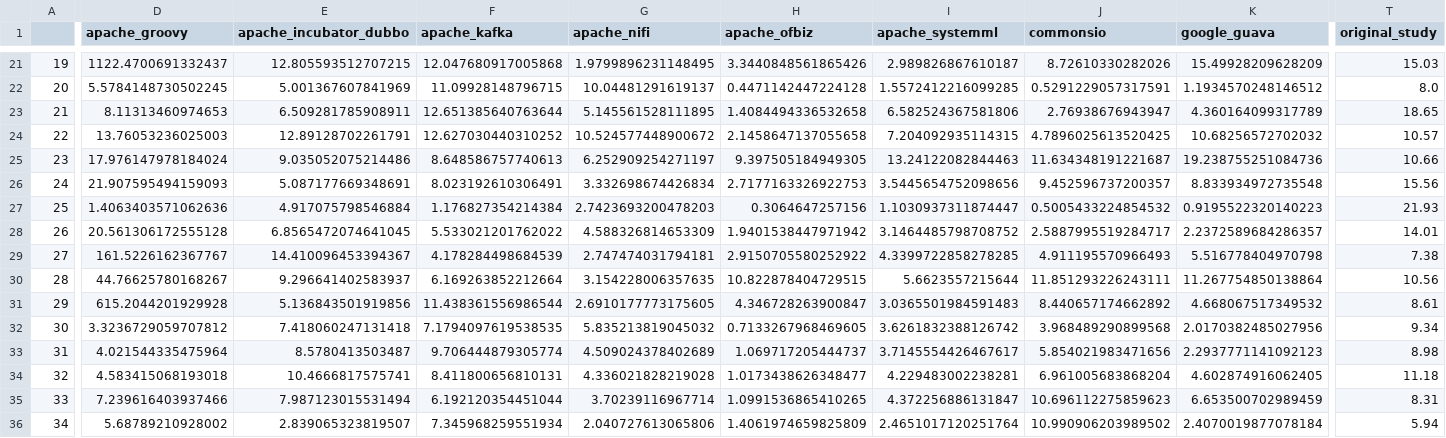
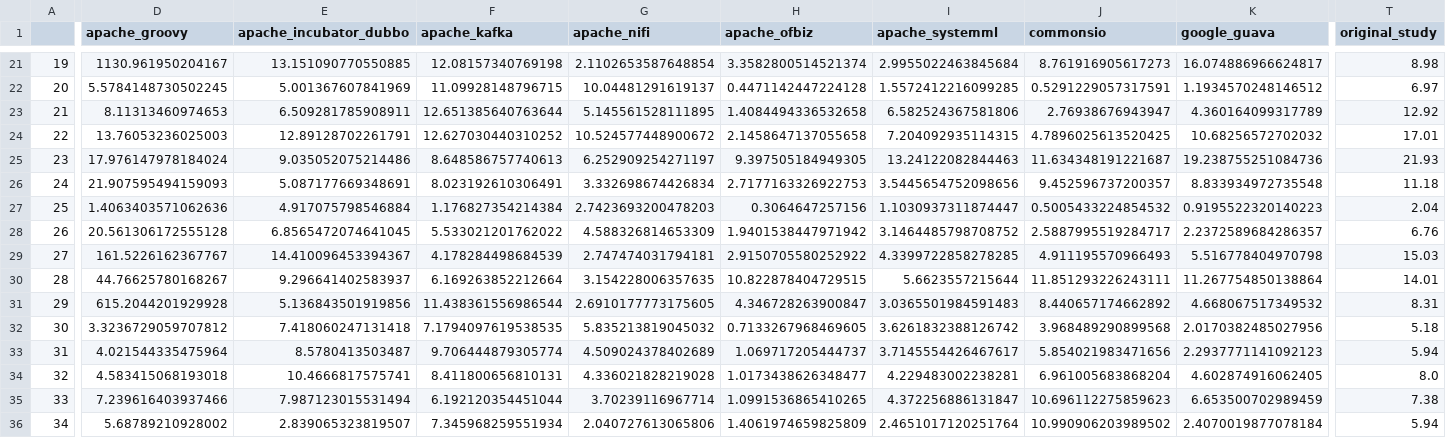
Before and after one commit to paulorfarah/td-lstm-forecasting, a CSV file: mape.csv, drawn as a sheet; only a part is shown, gaps mark what is left out; the diff covers the shown part only; the diff names each change by its address in the sheet, - before the commit and + after, or states it on an @@ line.

```diff
--- a/mape.csv
+++ b/mape.csv
-D21 (apache_groovy): 1122.4700691332437
+D21 (apache_groovy): 1130.961950204167
-E21 (apache_incubator_dubbo): 12.805593512707215
+E21 (apache_incubator_dubbo): 13.151090770550885
-F21 (apache_kafka): 12.047680917005868
+F21 (apache_kafka): 12.08157340769198
-G21 (apache_nifi): 1.9799896231148495
+G21 (apache_nifi): 2.1102653587648854
-H21 (apache_ofbiz): 3.3440848561865426
+H21 (apache_ofbiz): 3.3582800514521374
-I21 (apache_systemml): 2.989826867610187
+I21 (apache_systemml): 2.9955022463845684
-J21 (commonsio): 8.72610330282026
+J21 (commonsio): 8.761916905617273
-K21 (google_guava): 15.49928209628209
+K21 (google_guava): 16.074886966624817
-T21 (original_study): 15.03
+T21 (original_study): 8.98
-T22 (original_study): 8.0
+T22 (original_study): 6.97
-T23 (original_study): 18.65
+T23 (original_study): 12.92
-T24 (original_study): 10.57
+T24 (original_study): 17.01
-T25 (original_study): 10.66
+T25 (original_study): 21.93
-T26 (original_study): 15.56
+T26 (original_study): 11.18
-T27 (original_study): 21.93
+T27 (original_study): 2.04
-T28 (original_study): 14.01
+T28 (original_study): 6.76
-T29 (original_study): 7.38
+T29 (original_study): 15.03
-T30 (original_study): 10.56
+T30 (original_study): 14.01
-T31 (original_study): 8.61
+T31 (original_study): 8.31
-T32 (original_study): 9.34
+T32 (original_study): 5.18
-T33 (original_study): 8.98
+T33 (original_study): 5.94
-T34 (original_study): 11.18
+T34 (original_study): 8.0
-T35 (original_study): 8.31
+T35 (original_study): 7.38
```
Also changed, not shown: 109 edited cells elsewhere in this file, mae.csv, parameters.csv, 7 other files.
